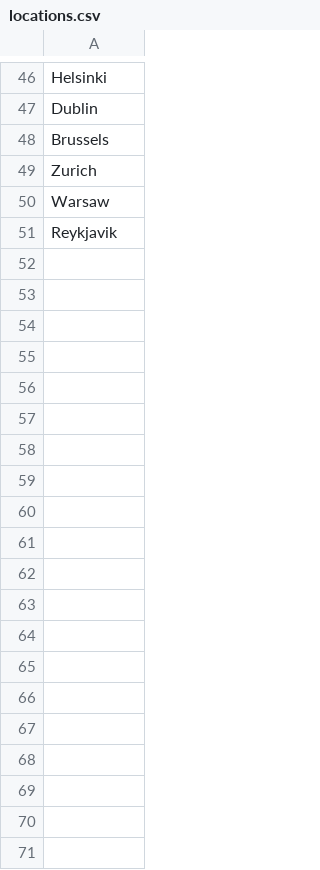
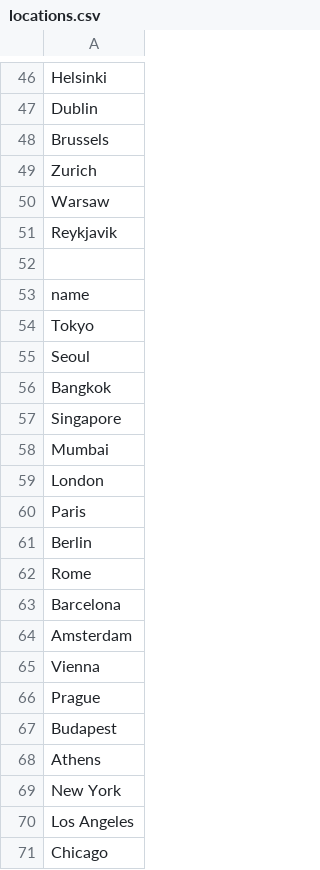
Before and after one commit to FarhanAsfar/W3E-Assignment8, a CSV file: property_app/seed_data/locations.csv, drawn as a sheet; only a part is shown, gaps mark what is left out; the diff covers the shown part only; the diff names each change by its address in the sheet, - before the commit and + after, or states it on an @@ line.

```diff
--- a/property_app/seed_data/locations.csv
+++ b/property_app/seed_data/locations.csv
+row 52: (empty)
+row 53: name
+row 54: Tokyo
+row 55: Seoul
+row 56: Bangkok
+row 57: Singapore
+row 58: Mumbai
+row 59: London
+row 60: Paris
+row 61: Berlin
+row 62: Rome
+row 63: Barcelona
+row 64: Amsterdam
+row 65: Vienna
+row 66: Prague
+row 67: Budapest
+row 68: Athens
+row 69: New York
+row 70: Los Angeles
+row 71: Chicago
```
Also changed, not shown: 74 added rows elsewhere in this file, 2 other files.
